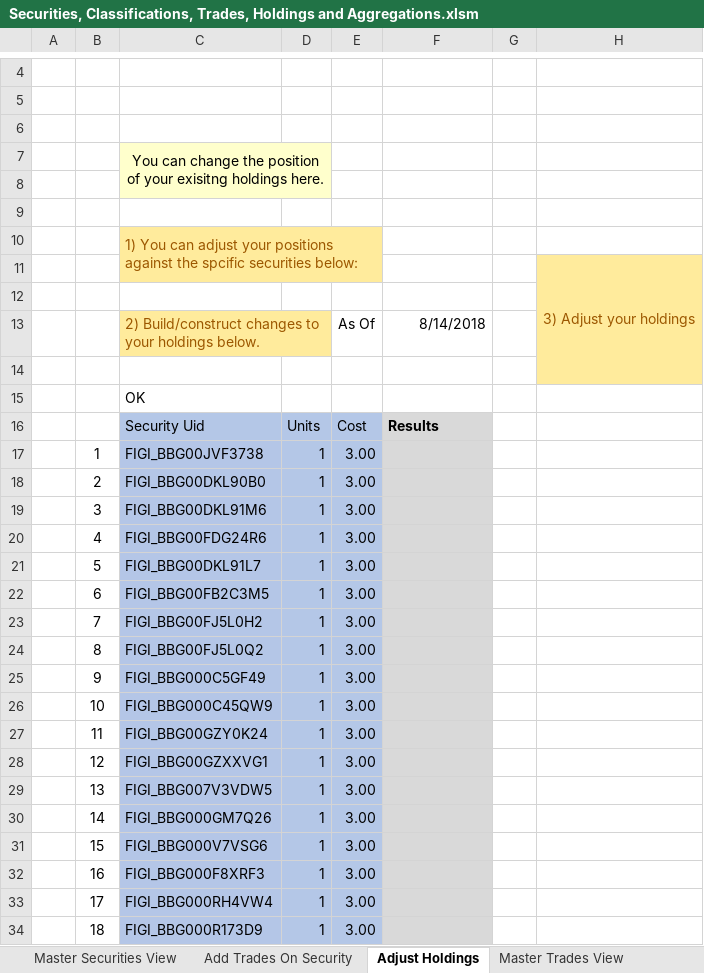
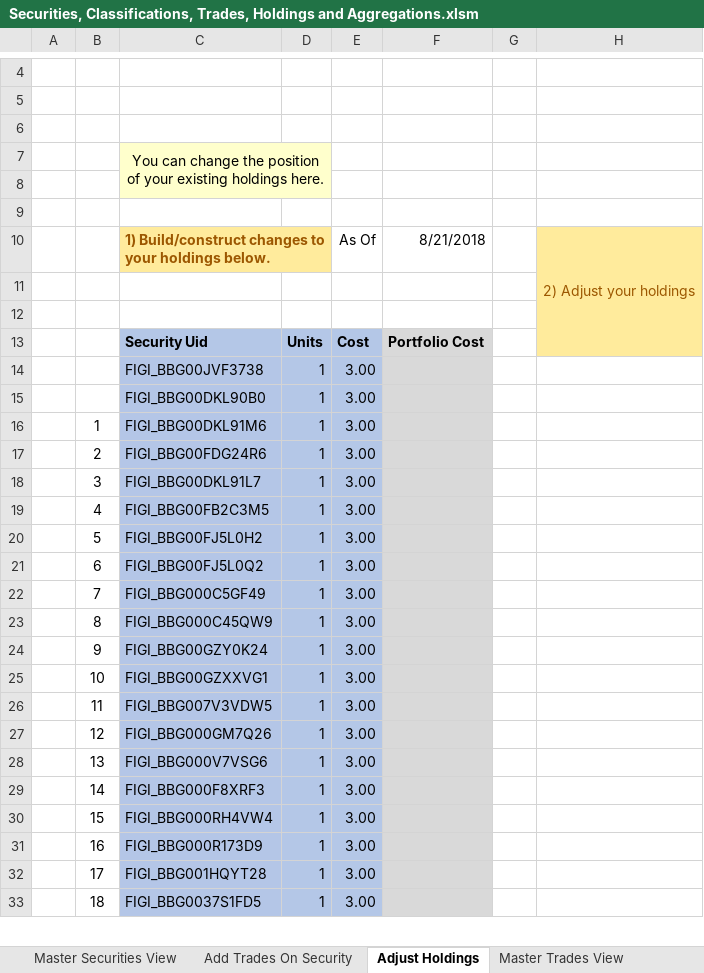
Before and after one commit to finbourne/sample-excel, an Excel workbook: Securities, Classifications, Trades, Holdings and Aggregations.xlsm, sheet Adjust Holdings, drawn as a sheet; only a part is shown, gaps mark what is left out; values as stored, in another font and other column widths than the file's, no borders; charts and pictures not drawn; removed rows and columns are numbered as before the commit, all else as after; the diff covers the shown part only; the diff names each change by its address in the sheet, - before the commit and + after, or states it on an @@ line.

```diff
--- a/Securities, Classifications, Trades, Holdings and Aggregations.xlsm (sheet Adjust Holdings)
+++ b/Securities, Classifications, Trades, Holdings and Aggregations.xlsm (sheet Adjust Holdings)
-C7: …of your exisitng holdings here.
+C7: …of your existing holdings here.
-row 10:  |  | 1) You can adjust your positions against the spcific securities below:
-row 11:  |  |  |  |  |  |  | 3) Adjust your holdings
+row 10:  |  | 1) Build/construct changes to your holdings below. |  | As Of | 8/21/2018 |  | 2) Adjust your holdings
-row 13:  |  | 2) Build/construct changes to your holdings below. |  | As Of | 8/14/2018
-row 15:  |  | OK
-C13:E13 bold: off
+C13:E13 bold: on
-F13: Results
+F13: Portfolio Cost
-H13 fill: none
+H13 fill: #FFEB9C
+row 14:  |  | FIGI_BBG00JVF3738 | 1 | 3.00
+row 15:  |  | FIGI_BBG00DKL90B0 | 1 | 3.00
-C16: FIGI_BBG00JVF3738
+C16: FIGI_BBG00DKL91M6
-C17: FIGI_BBG00DKL90B0
+C17: FIGI_BBG00FDG24R6
-C18: FIGI_BBG00DKL91M6
+C18: FIGI_BBG00DKL91L7
-C19: FIGI_BBG00FDG24R6
+C19: FIGI_BBG00FB2C3M5
-C20: FIGI_BBG00DKL91L7
+C20: FIGI_BBG00FJ5L0H2
-C21: FIGI_BBG00FB2C3M5
+C21: FIGI_BBG00FJ5L0Q2
-C22: FIGI_BBG00FJ5L0H2
+C22: FIGI_BBG000C5GF49
-C23: FIGI_BBG00FJ5L0Q2
+C23: FIGI_BBG000C45QW9
-C24: FIGI_BBG000C5GF49
+C24: FIGI_BBG00GZY0K24
-C25: FIGI_BBG000C45QW9
+C25: FIGI_BBG00GZXXVG1
-C26: FIGI_BBG00GZY0K24
+C26: FIGI_BBG007V3VDW5
-C27: FIGI_BBG00GZXXVG1
+C27: FIGI_BBG000GM7Q26
-C28: FIGI_BBG007V3VDW5
+C28: FIGI_BBG000V7VSG6
-C29: FIGI_BBG000GM7Q26
+C29: FIGI_BBG000F8XRF3
-C30: FIGI_BBG000V7VSG6
+C30: FIGI_BBG000RH4VW4
-C31: FIGI_BBG000F8XRF3
+C31: FIGI_BBG000R173D9
-C32: FIGI_BBG000RH4VW4
+C32: FIGI_BBG001HQYT28
-C33: FIGI_BBG000R173D9
+C33: FIGI_BBG0037S1FD5
```
Also changed, not shown: 2 added rows, 3 removed rows, 8 edited cells and cell formats elsewhere in this sheet, sheet Apply classifications to sec, sheet Add Trades On Security, sheet Master Securities View, sheet Define Portfolio, sheet Setup Analytics, sheet Define Classifications, 8 more sheets, formulas that keep their value, charts or pictures.
